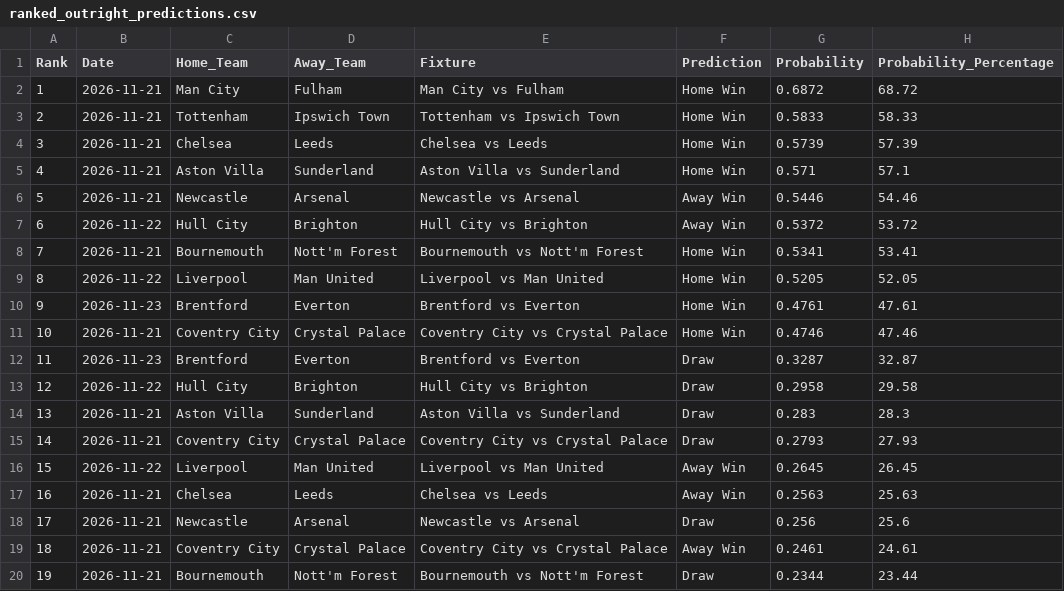
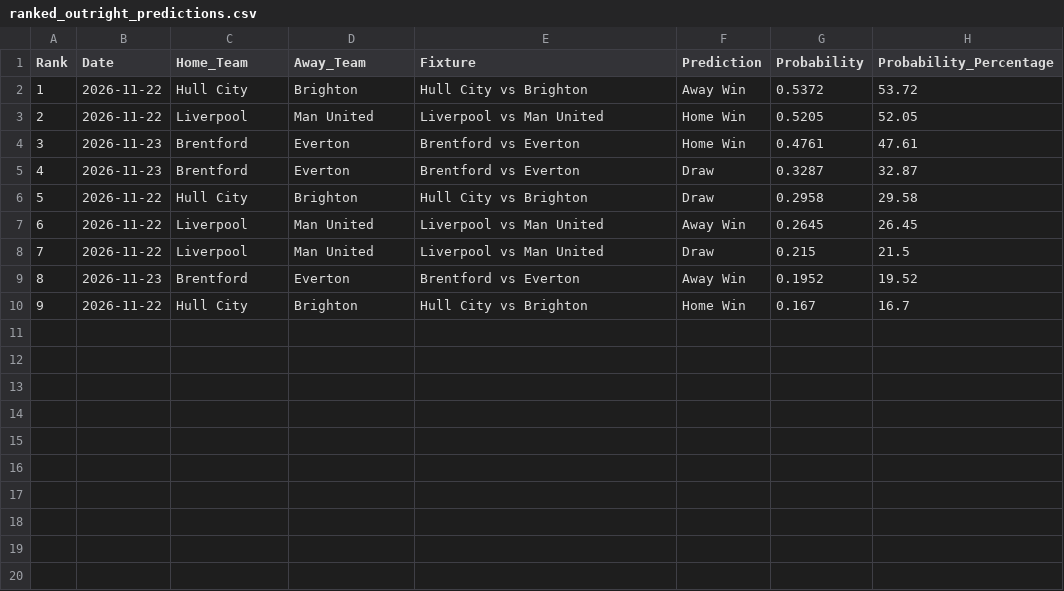
Before and after one commit to IshritChavan/premier-league-predictor, a CSV file: data/ranked_outright_predictions.csv, drawn as a sheet; only a part is shown; the shorter side is filled out with more unchanged rows; removed rows and columns are numbered as before the commit, all else as after; the diff covers the shown part only; the diff names each change by its address in the sheet, - before the commit and + after, or states it on an @@ line.

```diff
--- a/data/ranked_outright_predictions.csv
+++ b/data/ranked_outright_predictions.csv
-row 2: 1 | 2026-11-21 | Man City | Fulham | Man City vs Fulham | Home Win | 0.6872 | 68.72
-row 3: 2 | 2026-11-21 | Tottenham | Ipswich Town | Tottenham vs Ipswich Town | Home Win | 0.5833 | 58.33
-row 4: 3 | 2026-11-21 | Chelsea | Leeds | Chelsea vs Leeds | Home Win | 0.5739 | 57.39
-row 5: 4 | 2026-11-21 | Aston Villa | Sunderland | Aston Villa vs Sunderland | Home Win | 0.571 | 57.1
-row 6: 5 | 2026-11-21 | Newcastle | Arsenal | Newcastle vs Arsenal | Away Win | 0.5446 | 54.46
@@ column A (Rank) renumbered between rows 2 and 10 @@
-row 8: 7 | 2026-11-21 | Bournemouth | Nott'm Forest | Bournemouth vs Nott'm Forest | Home Win | 0.5341 | 53.41
-row 11: 10 | 2026-11-21 | Coventry City | Crystal Palace | Coventry City vs Crystal Palace | Home Win | 0.4746 | 47.46
-row 14: 13 | 2026-11-21 | Aston Villa | Sunderland | Aston Villa vs Sunderland | Draw | 0.283 | 28.3
-row 15: 14 | 2026-11-21 | Coventry City | Crystal Palace | Coventry City vs Crystal Palace | Draw | 0.2793 | 27.93
-row 17: 16 | 2026-11-21 | Chelsea | Leeds | Chelsea vs Leeds | Away Win | 0.2563 | 25.63
-row 18: 17 | 2026-11-21 | Newcastle | Arsenal | Newcastle vs Arsenal | Draw | 0.256 | 25.6
-row 19: 18 | 2026-11-21 | Coventry City | Crystal Palace | Coventry City vs Crystal Palace | Away Win | 0.2461 | 24.61
-row 20: 19 | 2026-11-21 | Bournemouth | Nott'm Forest | Bournemouth vs Nott'm Forest | Draw | 0.2344 | 23.44
```
Also changed, not shown: 8 removed rows elsewhere in this file, data/ranked_all_markets.csv, data/upcoming_fixtures.csv, 2 other files.
